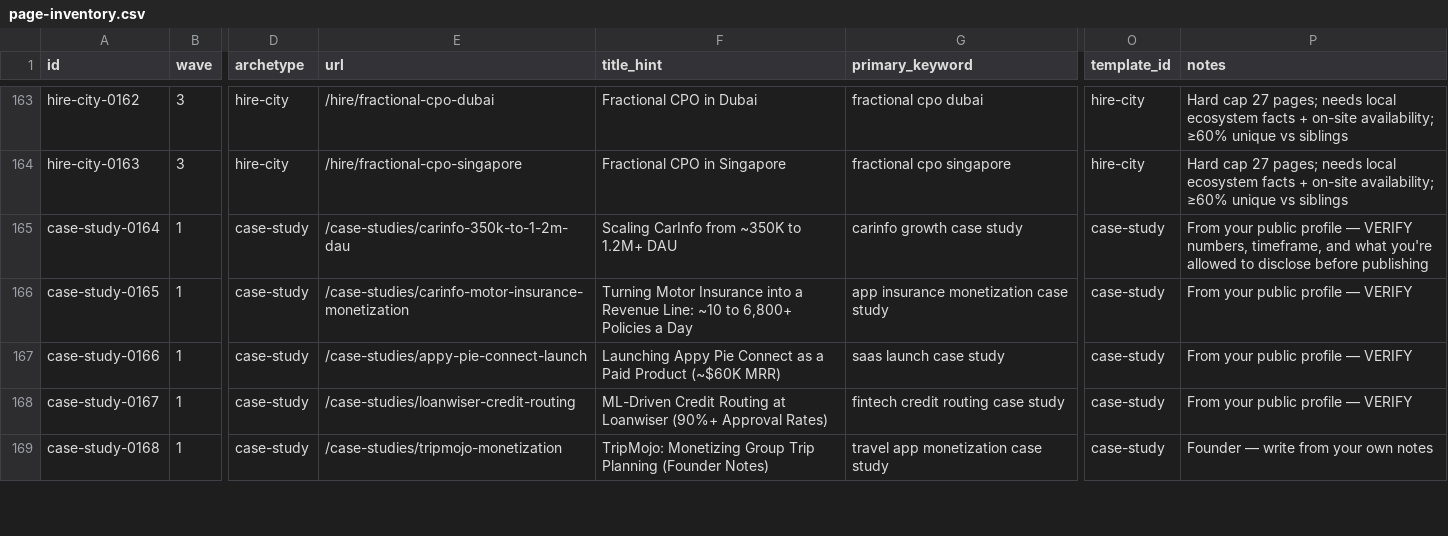
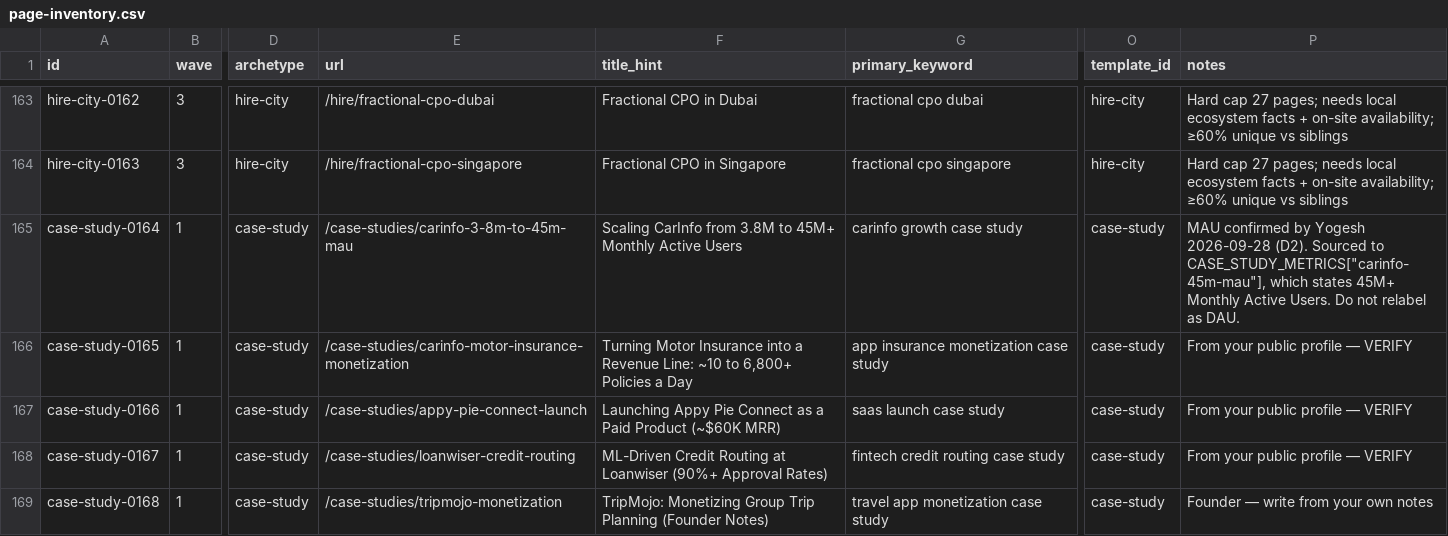
Before and after one commit to Yogesh-upgrowth/Yogesh-portfolio, a CSV file: seo/page-inventory.csv, drawn as a sheet; only a part is shown, gaps mark what is left out; the diff names each change by its address in the sheet, - before the commit and + after, or states it on an @@ line.

```diff
--- a/seo/page-inventory.csv
+++ b/seo/page-inventory.csv
-E165 (url): /case-studies/carinfo-350k-to-1-2m-dau
+E165 (url): /case-studies/carinfo-3-8m-to-45m-mau
-F165 (title_hint): …CarInfo from ~350K to 1.2M+ DAU
+F165 (title_hint): …CarInfo from 3.8M to 45M+ Monthly Active Users
-P165 (notes): From your public profile — VERIFY numbers, timeframe, and what you're allowed to disclose before publishing
+P165 (notes): MAU confirmed by Yogesh 2026-09-28 (D2). Sourced to CASE_STUDY_METRICS["carinfo-45m-mau"], which states 45M+ Monthly Active Users. Do not relabel as DAU.
```
Also changed, not shown: seo/migration-map.csv, 9 other files.
